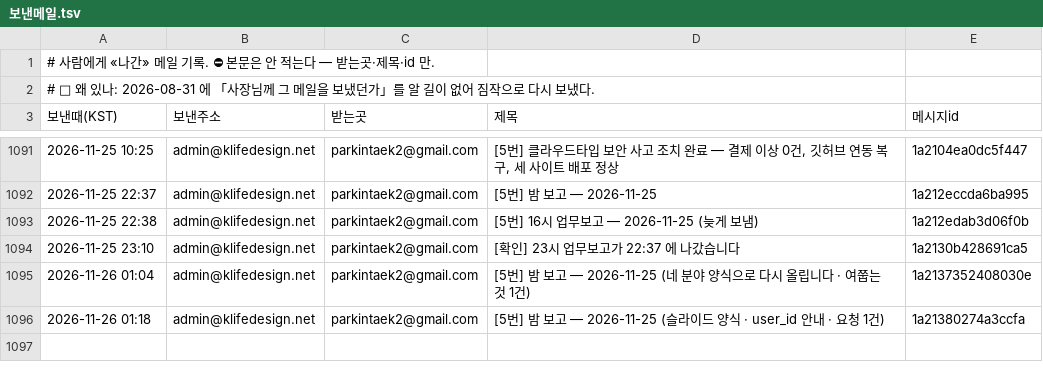
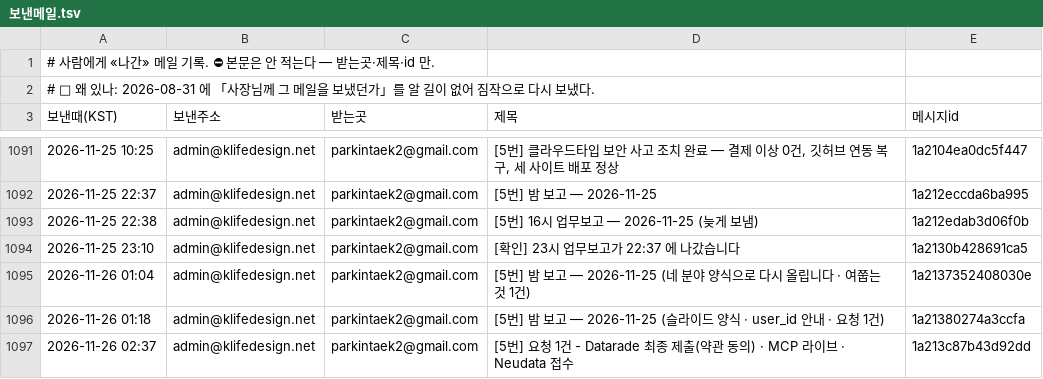
Before and after one commit to parkintaek2-gif/seoulmarkets, a TSV file: docs/보낸메일.tsv, drawn as a sheet; only a part is shown, gaps mark what is left out.

Commit message:
보낸메일 기록 — 2026-11-26 02:37 [5번] 요청 1건 - Datarade 최종 제출(약관 동의) · MCP 라이브 · Neu

```diff
--- a/docs/보낸메일.tsv
+++ b/docs/보낸메일.tsv
@@ -1096 +1096,2 @@
 2026-11-26 01:18	admin@klifedesign.net	parkintaek2@gmail.com	[5번] 밤 보고 — 2026-11-25 (슬라이드 양식 · user_id 안내 · 요청 1건)	1a21380274a3ccfa
+2026-11-26 02:37	admin@klifedesign.net	parkintaek2@gmail.com	[5번] 요청 1건 - Datarade 최종 제출(약관 동의) · MCP 라이브 · Neudata 접수	1a213c87b43d92dd
```
